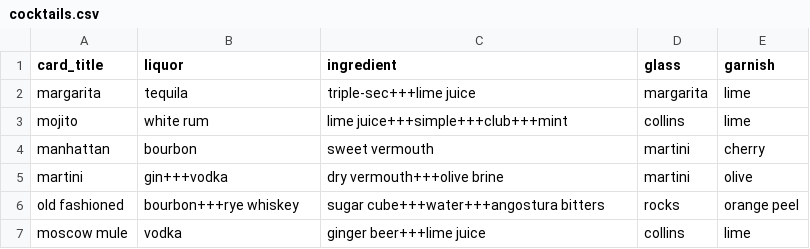
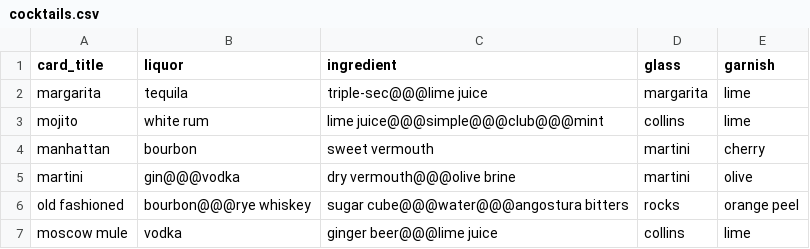
Before and after one commit to RevLazerface/flashcards, a CSV file: subjects/cocktails.csv, drawn as a sheet.

```diff
--- a/subjects/cocktails.csv
+++ b/subjects/cocktails.csv
@@ -1,7 +1,7 @@
 card_title,liquor,ingredient,glass,garnish
-margarita,tequila,triple-sec+++lime juice,margarita,lime
-mojito,white rum,lime juice+++simple+++club+++mint,collins,lime
+margarita,tequila,triple-sec@@@lime juice,margarita,lime
+mojito,white rum,lime juice@@@simple@@@club@@@mint,collins,lime
 manhattan,bourbon,sweet vermouth,martini,cherry
-martini,gin+++vodka,dry vermouth+++olive brine,martini,olive
-old fashioned,bourbon+++rye whiskey,sugar cube+++water+++angostura bitters,rocks,orange peel
-moscow mule,vodka,ginger beer+++lime juice,collins,lime
+martini,gin@@@vodka,dry vermouth@@@olive brine,martini,olive
+old fashioned,bourbon@@@rye whiskey,sugar cube@@@water@@@angostura bitters,rocks,orange peel
+moscow mule,vodka,ginger beer@@@lime juice,collins,lime
```
Also changed, not shown: subjects/real_cool_dudes.csv, 4 other files.
